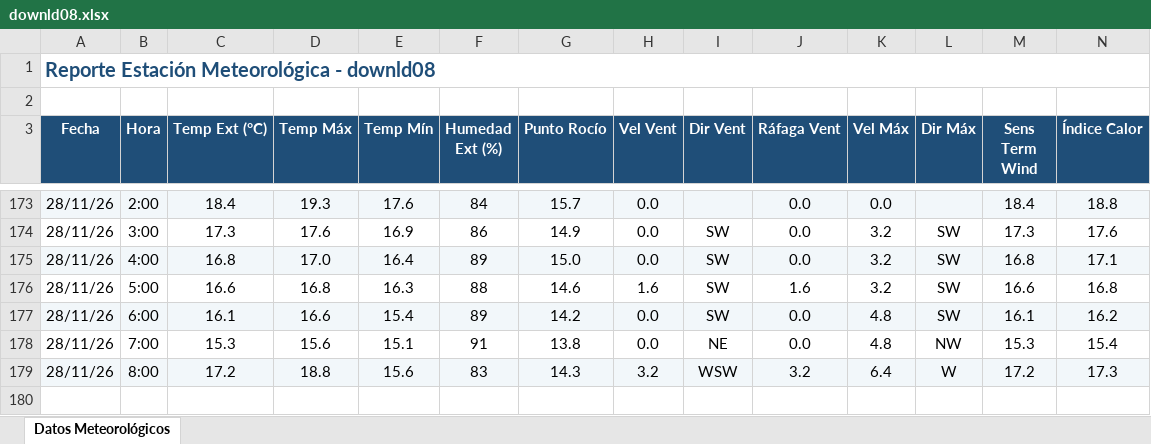
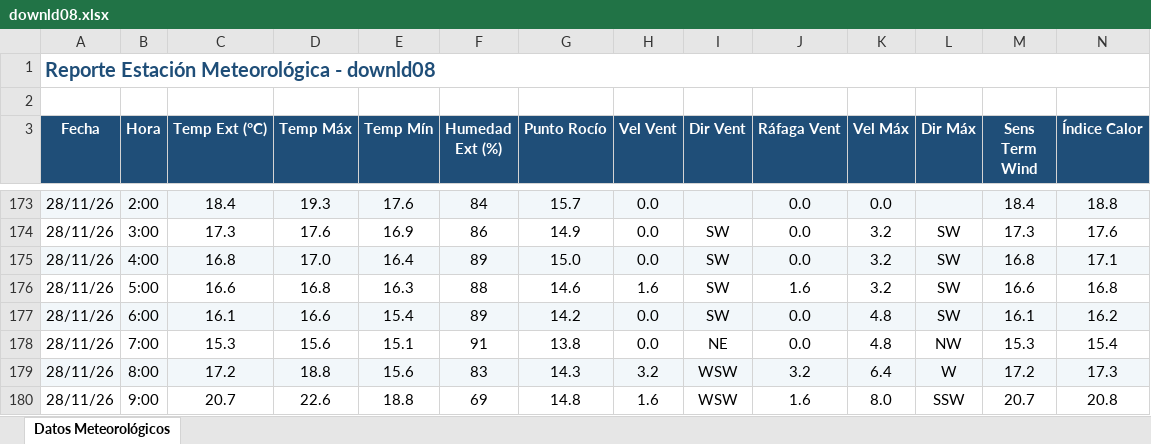
Before and after one commit to intasalta/ema_cerrillos, an Excel workbook: downld08.xlsx, sheet Datos Meteorológicos, drawn as a sheet; only a part is shown, gaps mark what is left out; values as stored, in another font and other column widths than the file's, no borders; rows hold the shown columns only; the diff names each change by its address in the sheet, - before the commit and + after, or states it on an @@ line.

```diff
--- a/downld08.xlsx (sheet Datos Meteorológicos)
+++ b/downld08.xlsx (sheet Datos Meteorológicos)
+row 180: 28/11/26 | 9:00 | 20.7 | 22.6 | 18.8 | 69 | 14.8 | 1.6 | WSW | 1.6 | 8.0 | SSW | 20.7 | 20.8
```
Also changed, not shown: downld02.xlsx, 2 other files.
